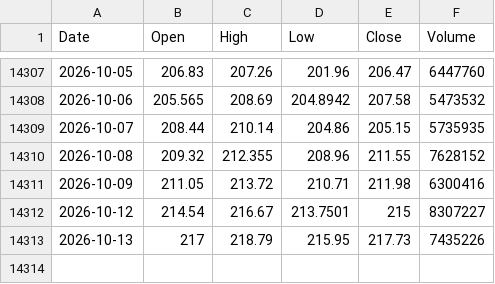
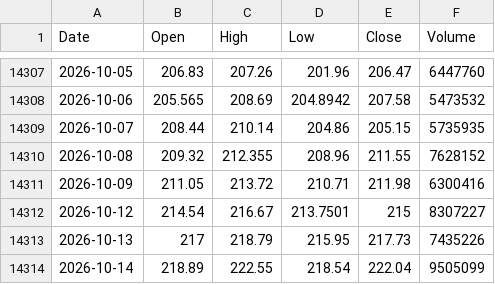
Before and after one commit to tblackfd/cvx-price, a CSV file: cvx_us_d.csv, drawn as a sheet; only a part is shown, gaps mark what is left out.

```diff
--- a/cvx_us_d.csv
+++ b/cvx_us_d.csv
@@ -14313 +14313,2 @@ Date,Open,High,Low,Close,Volume
 2026-10-13,217,218.79,215.95,217.73,7435226
+2026-10-14,218.89,222.55,218.54,222.04,9505099
```
Also changed, not shown: DEXUSAL.csv, 1 other file.
